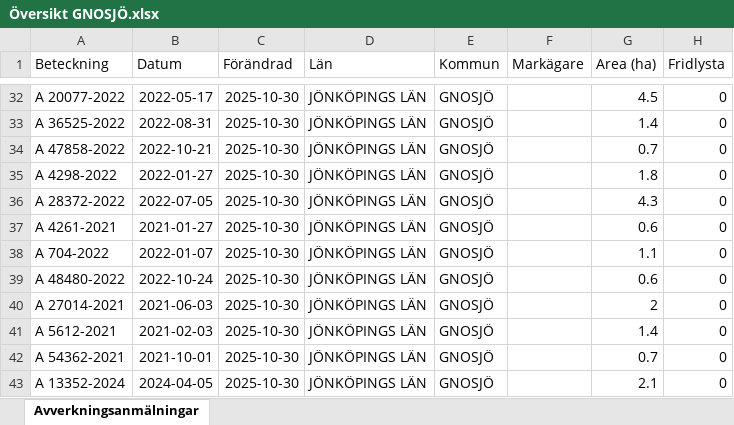
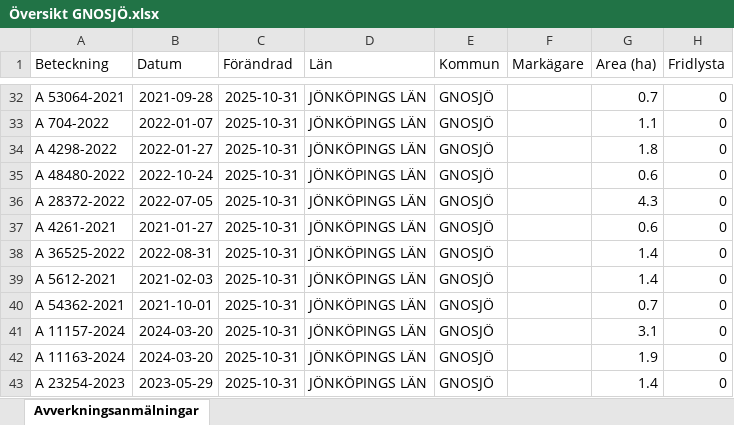
Before and after one commit to klasma/Logging_0617, an Excel workbook: Översikt GNOSJÖ.xlsx, sheet Avverkningsanmälningar, drawn as a sheet; only a part is shown, gaps mark what is left out; values as stored, in another font and other column widths than the file's, no borders; the diff covers the shown part only; the diff names each change by its address in the sheet, - before the commit and + after, or states it on an @@ line.

```diff
--- a/Översikt GNOSJÖ.xlsx (sheet Avverkningsanmälningar)
+++ b/Översikt GNOSJÖ.xlsx (sheet Avverkningsanmälningar)
-A32 (Beteckning): A 20077-2022
+A32 (Beteckning): A 53064-2021
-B32 (Datum): 2022-05-17
+B32 (Datum): 2021-09-28
-C32:C43 (Förändrad): 2025-10-30
+C32:C43 (Förändrad): 2025-10-31
-G32 (Area (ha)): 4.5
+G32 (Area (ha)): 0.7
-A33 (Beteckning): A 36525-2022
+A33 (Beteckning): A 704-2022
-B33 (Datum): 2022-08-31
+B33 (Datum): 2022-01-07
-G33 (Area (ha)): 1.4
+G33 (Area (ha)): 1.1
-A34 (Beteckning): A 47858-2022
+A34 (Beteckning): A 4298-2022
-B34 (Datum): 2022-10-21
+B34 (Datum): 2022-01-27
-G34 (Area (ha)): 0.7
+G34 (Area (ha)): 1.8
-A35 (Beteckning): A 4298-2022
+A35 (Beteckning): A 48480-2022
-B35 (Datum): 2022-01-27
+B35 (Datum): 2022-10-24
-G35 (Area (ha)): 1.8
+G35 (Area (ha)): 0.6
-A38 (Beteckning): A 704-2022
+A38 (Beteckning): A 36525-2022
-B38 (Datum): 2022-01-07
+B38 (Datum): 2022-08-31
-G38 (Area (ha)): 1.1
+G38 (Area (ha)): 1.4
-A39 (Beteckning): A 48480-2022
+A39 (Beteckning): A 5612-2021
-B39 (Datum): 2022-10-24
+B39 (Datum): 2021-02-03
-G39 (Area (ha)): 0.6
+G39 (Area (ha)): 1.4
-A40 (Beteckning): A 27014-2021
+A40 (Beteckning): A 54362-2021
-B40 (Datum): 2021-06-03
+B40 (Datum): 2021-10-01
-G40 (Area (ha)): 2
+G40 (Area (ha)): 0.7
-A41 (Beteckning): A 5612-2021
+A41 (Beteckning): A 11157-2024
-B41 (Datum): 2021-02-03
+B41 (Datum): 2024-03-20
-G41 (Area (ha)): 1.4
+G41 (Area (ha)): 3.1
-A42 (Beteckning): A 54362-2021
+A42 (Beteckning): A 11163-2024
-B42 (Datum): 2021-10-01
+B42 (Datum): 2024-03-20
-G42 (Area (ha)): 0.7
+G42 (Area (ha)): 1.9
-A43 (Beteckning): A 13352-2024
+A43 (Beteckning): A 23254-2023
-B43 (Datum): 2024-04-05
+B43 (Datum): 2023-05-29
-G43 (Area (ha)): 2.1
+G43 (Area (ha)): 1.4
```
Also changed, not shown: 947 edited cells elsewhere in this sheet, artfynd/A 30078-2022 artfynd.xlsx, artfynd/A 38197-2025 artfynd.xlsx, 19 other files.
